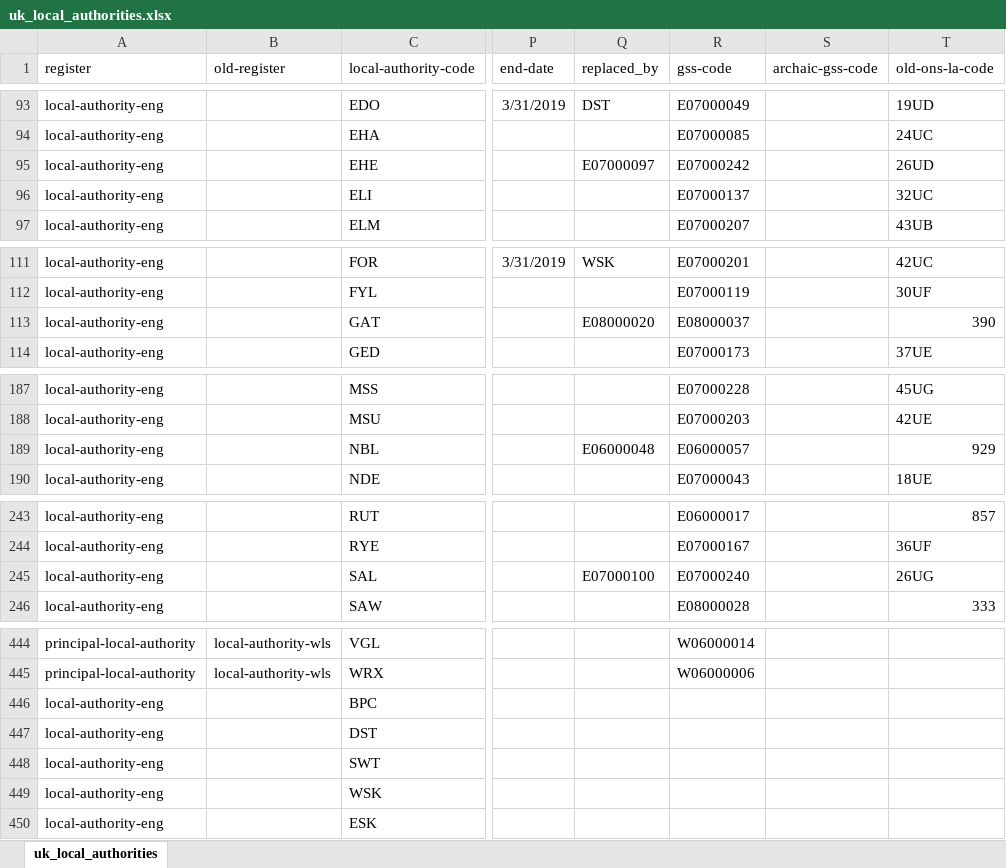
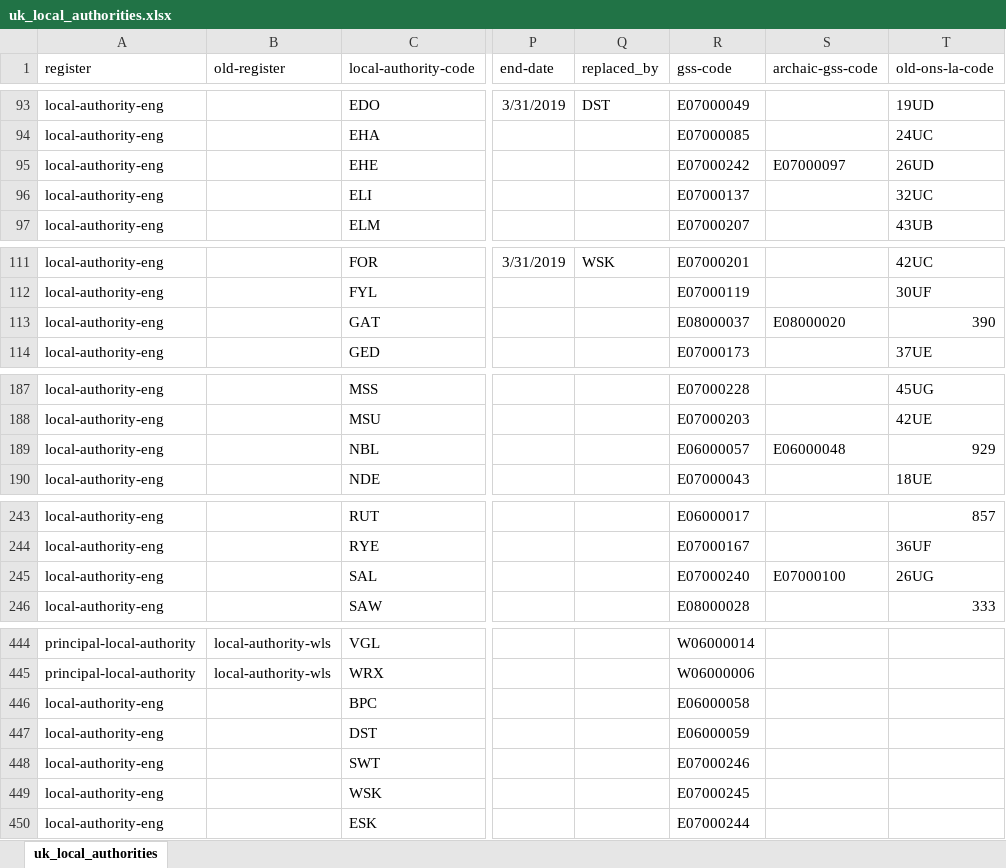
Before and after one commit to ajparsons/uk_local_authority_names_and_codes, an Excel workbook: uk_local_authorities.xlsx, sheet uk_local_authorities, drawn as a sheet; only a part is shown, gaps mark what is left out; values as stored, in another font and other column widths than the file's, no borders; the diff covers the shown part only; the diff names each change by its address in the sheet, - before the commit and + after, or states it on an @@ line.

Commit message:
Added gss codes for new councils, created new lookup from gss codes (old and new) to registry.

```diff
--- a/uk_local_authorities.xlsx (sheet uk_local_authorities)
+++ b/uk_local_authorities.xlsx (sheet uk_local_authorities)
-Q95 (replaced_by): E07000097
+Q95 (replaced_by): (empty)
-S95 (archaic-gss-code): (empty)
+S95 (archaic-gss-code): E07000097
-Q113 (replaced_by): E08000020
+Q113 (replaced_by): (empty)
-S113 (archaic-gss-code): (empty)
+S113 (archaic-gss-code): E08000020
-Q189 (replaced_by): E06000048
+Q189 (replaced_by): (empty)
-S189 (archaic-gss-code): (empty)
+S189 (archaic-gss-code): E06000048
-Q245 (replaced_by): E07000100
+Q245 (replaced_by): (empty)
-S245 (archaic-gss-code): (empty)
+S245 (archaic-gss-code): E07000100
-R446 (gss-code): (empty)
+R446 (gss-code): E06000058
-R447 (gss-code): (empty)
+R447 (gss-code): E06000059
-R448 (gss-code): (empty)
+R448 (gss-code): E07000246
-R449 (gss-code): (empty)
+R449 (gss-code): E07000245
-R450 (gss-code): (empty)
+R450 (gss-code): E07000244
```
Also changed, not shown: 8 edited cells elsewhere in this sheet, 7 other files.
